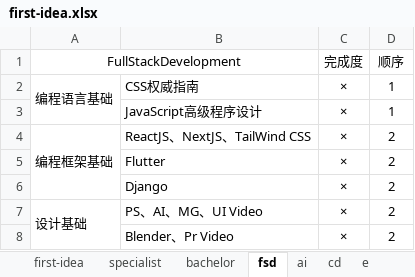
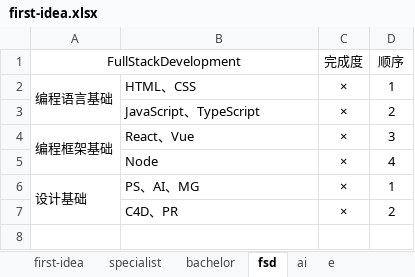
Before and after one commit to yyhicx/notebook, an Excel workbook: first-idea.xlsx, sheet fsd, drawn as a sheet; values as stored, in another font and other column widths than the file's, no borders; removed rows and columns are numbered as before the commit, all else as after; the diff names each change by its address in the sheet, - before the commit and + after, or states it on an @@ line.

```diff
--- a/first-idea.xlsx (sheet fsd)
+++ b/first-idea.xlsx (sheet fsd)
-sheet tab: cd
-A2:A3 merged
+A2:A3 merged
-B2: CSS权威指南
+B2: HTML、CSS
-row 3:  | JavaScript高级程序设计 | × | 1
-row 4: 编程框架基础 | ReactJS、NextJS、TailWind CSS | × | 2
-B3: Flutter
+B3: JavaScript、TypeScript
-row 6:  | Django | × | 2
+row 4: 编程框架基础 | React、Vue | × | 3
+row 5:  | Node | × | 4
-B6: PS、AI、MG、UI Video
+B6: PS、AI、MG
-D6 (顺序): 2
+D6 (顺序): 1
-B7: Blender、Pr Video
+B7: C4D、PR
```
Also changed, not shown: sheet ai, sheet specialist, sheet bachelor, sheet first-idea, 3 other files.
